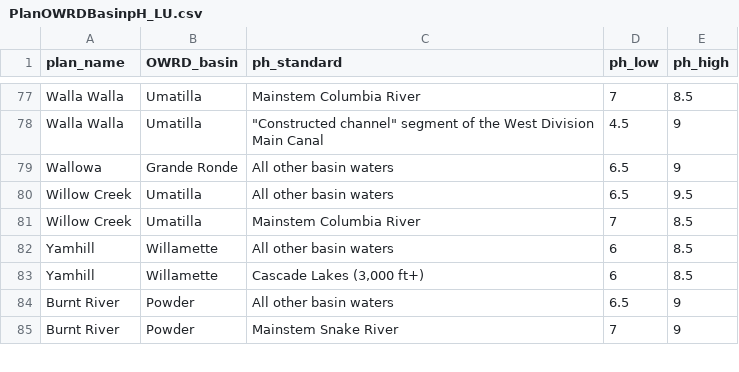
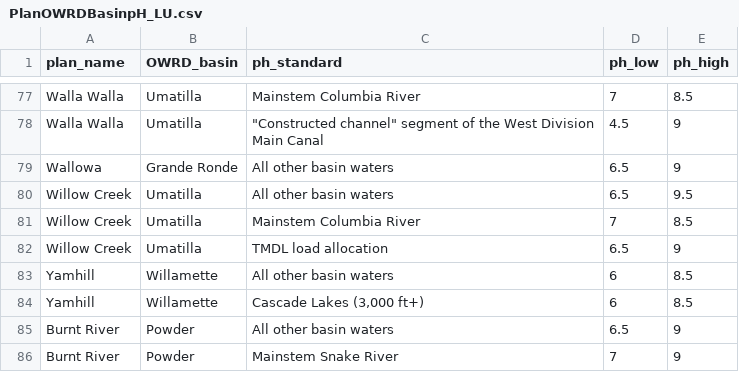
Before and after one commit to lotichydrological/StatusAndTrends, a CSV file: app/data/PlanOWRDBasinpH_LU.csv, drawn as a sheet; only a part is shown, gaps mark what is left out; the diff names each change by its address in the sheet, - before the commit and + after, or states it on an @@ line.

```diff
--- a/app/data/PlanOWRDBasinpH_LU.csv
+++ b/app/data/PlanOWRDBasinpH_LU.csv
+row 82: Willow Creek | Umatilla | TMDL load allocation | 6.5 | 9
```
Also changed, not shown: app/data/WQP_Table3040_Names.csv, 4 other files.
